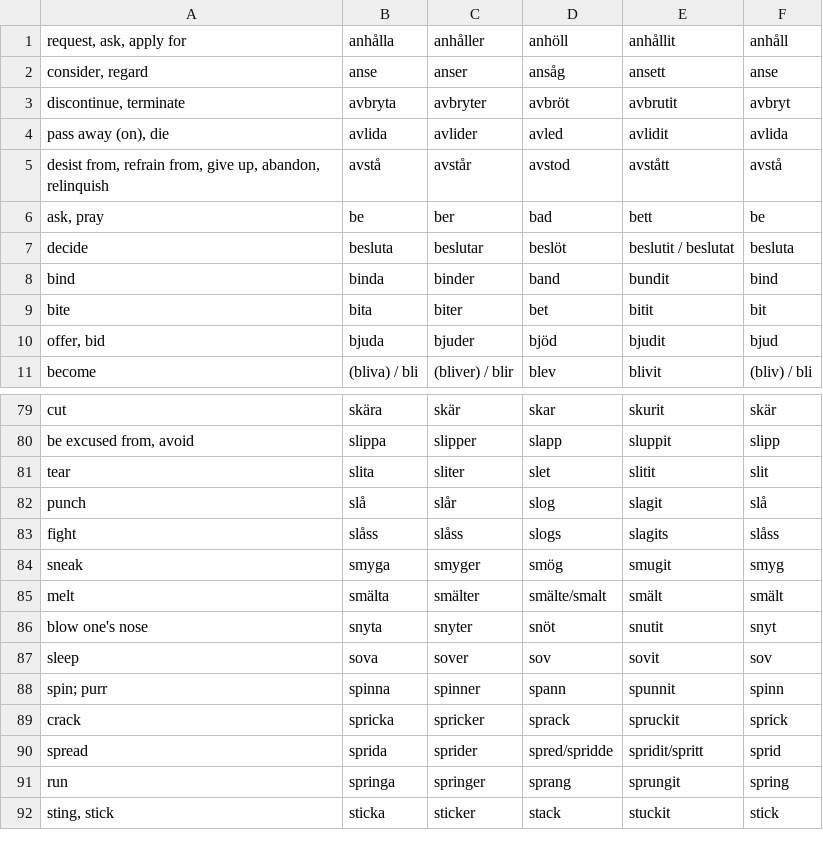
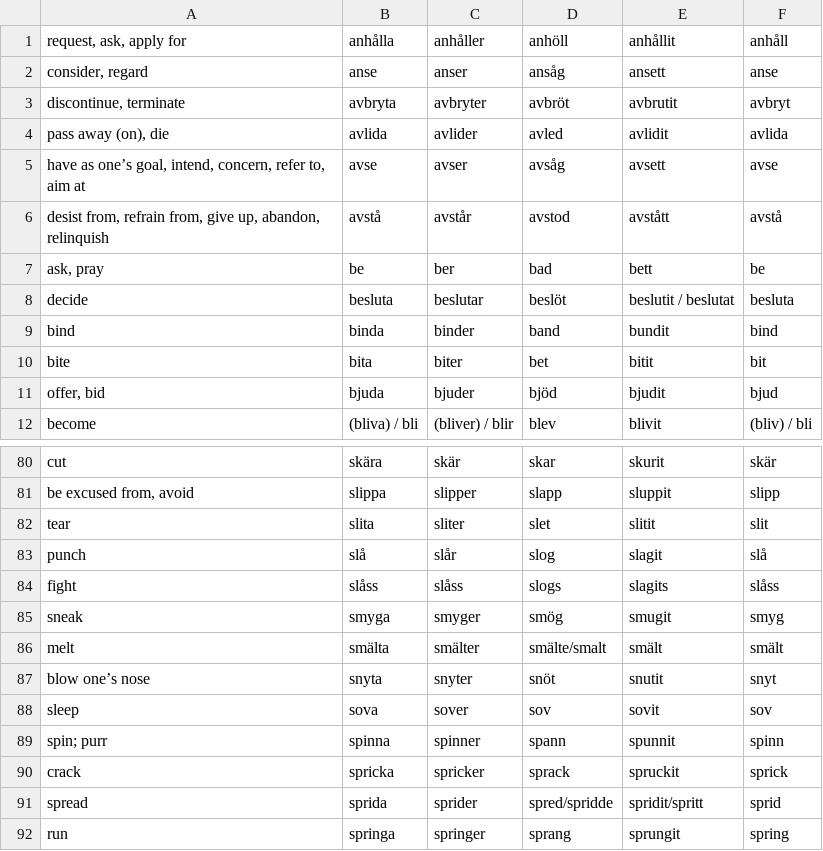
Before and after one commit to svenskan/database, a CSV file: verbs/database.csv, drawn as a sheet; only a part is shown, gaps mark what is left out; the shorter side is filled out with more unchanged rows.

Commit message:
Update the database

```diff
--- a/verbs/database.csv
+++ b/verbs/database.csv
@@ -4,2 +4,3 @@
 "pass away (on), die",avlida,avlider,avled,avlidit,avlida
+"have as one’s goal, intend, concern, refer to, aim at",avse,avser,avsåg,avsett,avse
 "desist from, refrain from, give up, abandon, relinquish",avstå,avstår,avstod,avstått,avstå
@@ -85,3 +86,3 @@ sneak,smyga,smyger,smög,smugit,smyg
 melt,smälta,smälter,smälte/smalt,smält,smält
-blow one's nose,snyta,snyter,snöt,snutit,snyt
+blow one’s nose,snyta,snyter,snöt,snutit,snyt
 sleep,sova,sover,sov,sovit,sov
```
Also changed, not shown: 1 other file.
